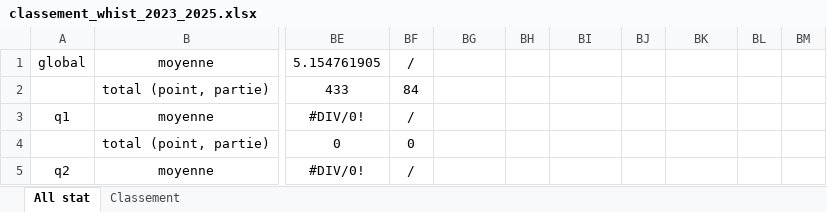
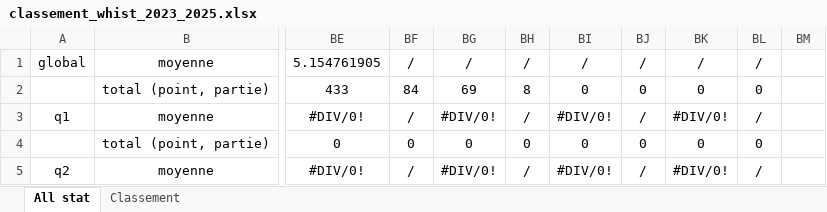
Before and after one commit to boris500/podium-quiz, an Excel workbook: classement_whist_2023_2025.xlsx, sheet All stat, drawn as a sheet; only a part is shown, gaps mark what is left out; values as stored, in another font and other column widths than the file's, no borders; conditional formats not drawn; the diff covers the shown part only; the diff names each change by its address in the sheet, - before the commit and + after, or states it on an @@ line.

Commit message:
update excel

```diff
--- a/classement_whist_2023_2025.xlsx (sheet All stat)
+++ b/classement_whist_2023_2025.xlsx (sheet All stat)
-BG1: (empty)
+BG1: /
-BH1: (empty)
+BH1: /
-BI1: (empty)
+BI1: /
-BJ1: (empty)
+BJ1: /
-BK1: (empty)
+BK1: /
-BL1: (empty)
+BL1: /
-BG2: (empty)
+BG2: 69
-BH2: (empty)
+BH2: 8
-BI2: (empty)
+BI2: 0
-BJ2: (empty)
+BJ2: 0
-BK2: (empty)
+BK2: 0
-BL2: (empty)
+BL2: 0
-BG3: (empty)
+BG3: #DIV/0!
-BH3: (empty)
+BH3: /
-BI3: (empty)
+BI3: #DIV/0!
-BJ3: (empty)
+BJ3: /
-BK3: (empty)
+BK3: #DIV/0!
-BL3: (empty)
+BL3: /
-BG4: (empty)
+BG4: 0
-BH4: (empty)
+BH4: 0
-BI4: (empty)
+BI4: 0
-BJ4: (empty)
+BJ4: 0
-BK4: (empty)
+BK4: 0
-BL4: (empty)
+BL4: 0
-BG5: (empty)
+BG5: #DIV/0!
-BH5: (empty)
+BH5: /
-BI5: (empty)
+BI5: #DIV/0!
-BJ5: (empty)
+BJ5: /
-BK5: (empty)
+BK5: #DIV/0!
-BL5: (empty)
+BL5: /
```
Also changed, not shown: 18 edited cells elsewhere in this sheet, sheet Classement.
